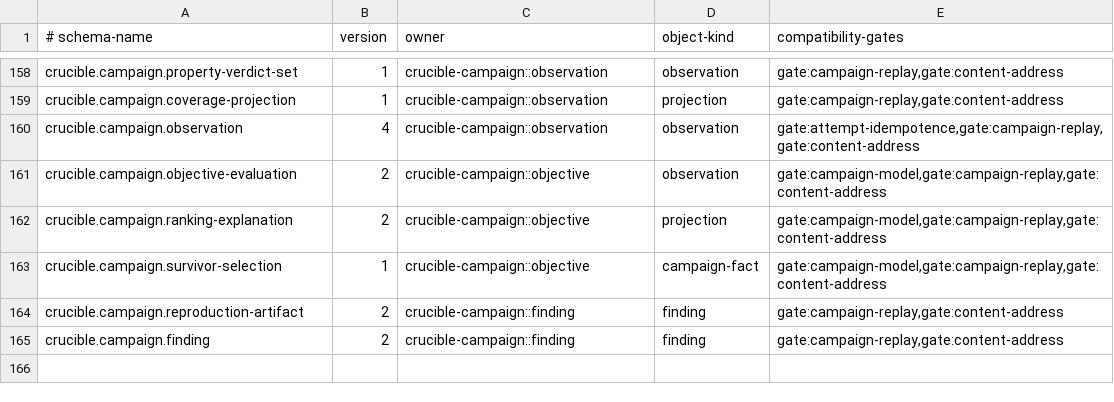
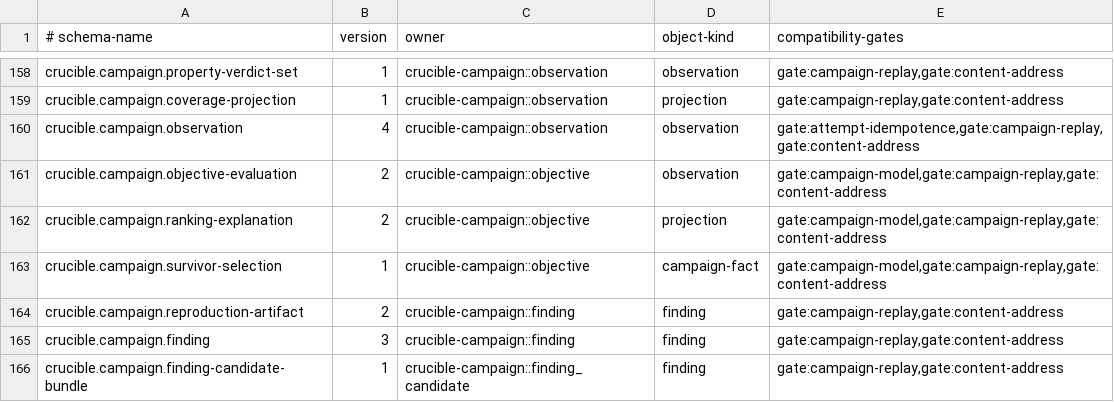
Before and after one commit to andyl-technologies/aos, a TSV file: docs/rfcs/0020-crucible-campaigns/schema-registry.tsv, drawn as a sheet; only a part is shown, gaps mark what is left out.

Commit message:
campaign: retain verified finding candidate bundles

```diff
--- a/docs/rfcs/0020-crucible-campaigns/schema-registry.tsv
+++ b/docs/rfcs/0020-crucible-campaigns/schema-registry.tsv
@@ -164,2 +164,3 @@ crucible.campaign.survivor-selection	1	crucible-campaign::objective	campaign-fac
 crucible.campaign.reproduction-artifact	2	crucible-campaign::finding	finding	gate:campaign-replay,gate:content-address
-crucible.campaign.finding	2	crucible-campaign::finding	finding	gate:campaign-replay,gate:content-address
+crucible.campaign.finding	3	crucible-campaign::finding	finding	gate:campaign-replay,gate:content-address
+crucible.campaign.finding-candidate-bundle	1	crucible-campaign::finding_candidate	finding	gate:campaign-replay,gate:content-address
```
Also changed, not shown: 12 other files.
